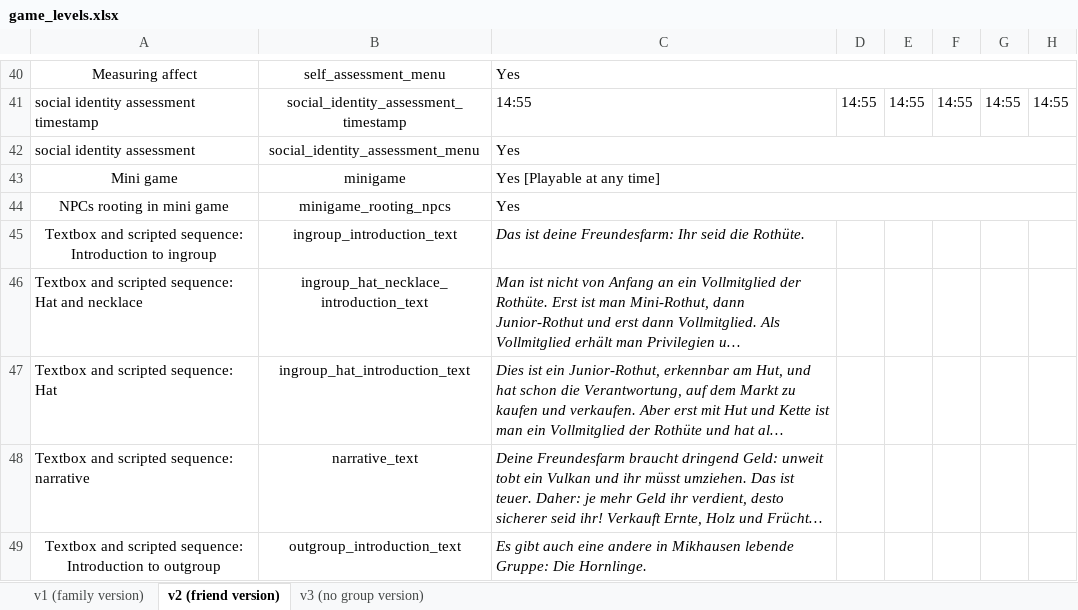
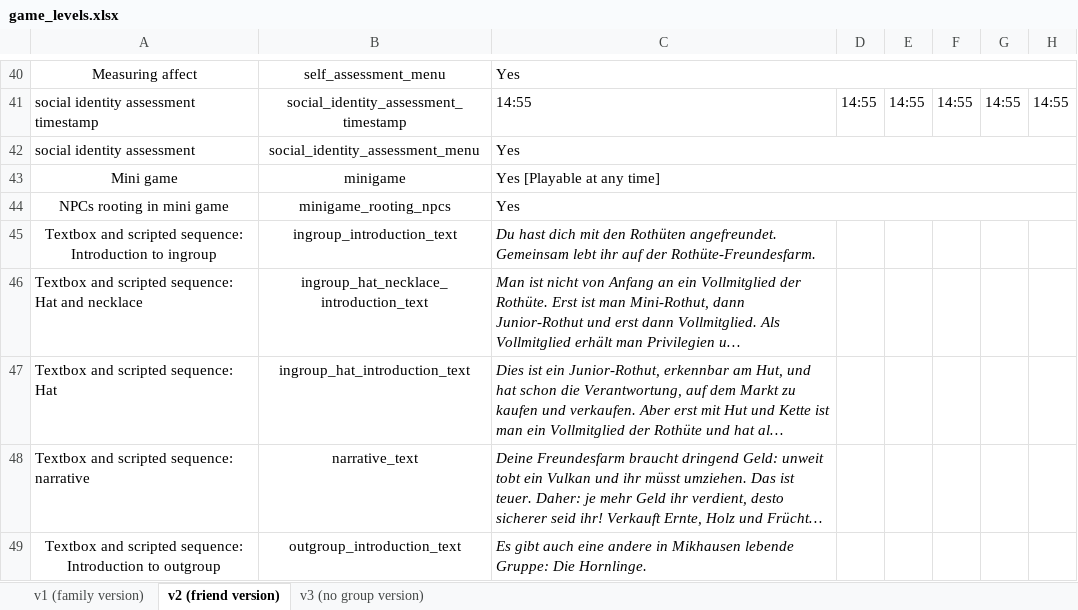
Before and after one commit to sloukit/pydew-valley-uzh, an Excel workbook: tools/game_levels.xlsx, sheet v2 (friend version), drawn as a sheet; only a part is shown, gaps mark what is left out; long unchanged cells end in …; values as stored, in another font and other column widths than the file's, no borders; charts and pictures not drawn; the diff names each change by its address in the sheet, - before the commit and + after, or states it on an @@ line.

Commit message:
Add files via upload

```diff
--- a/tools/game_levels.xlsx (sheet v2 (friend version))
+++ b/tools/game_levels.xlsx (sheet v2 (friend version))
-C45: Das ist deine Freundesfarm: Ihr seid die Rothüte.
+C45: Du hast dich mit den Rothüten angefreundet. Gemeinsam lebt ihr auf der Rothüte-Freundesfarm.
```
Also changed, not shown: sheet v1 (family version).
